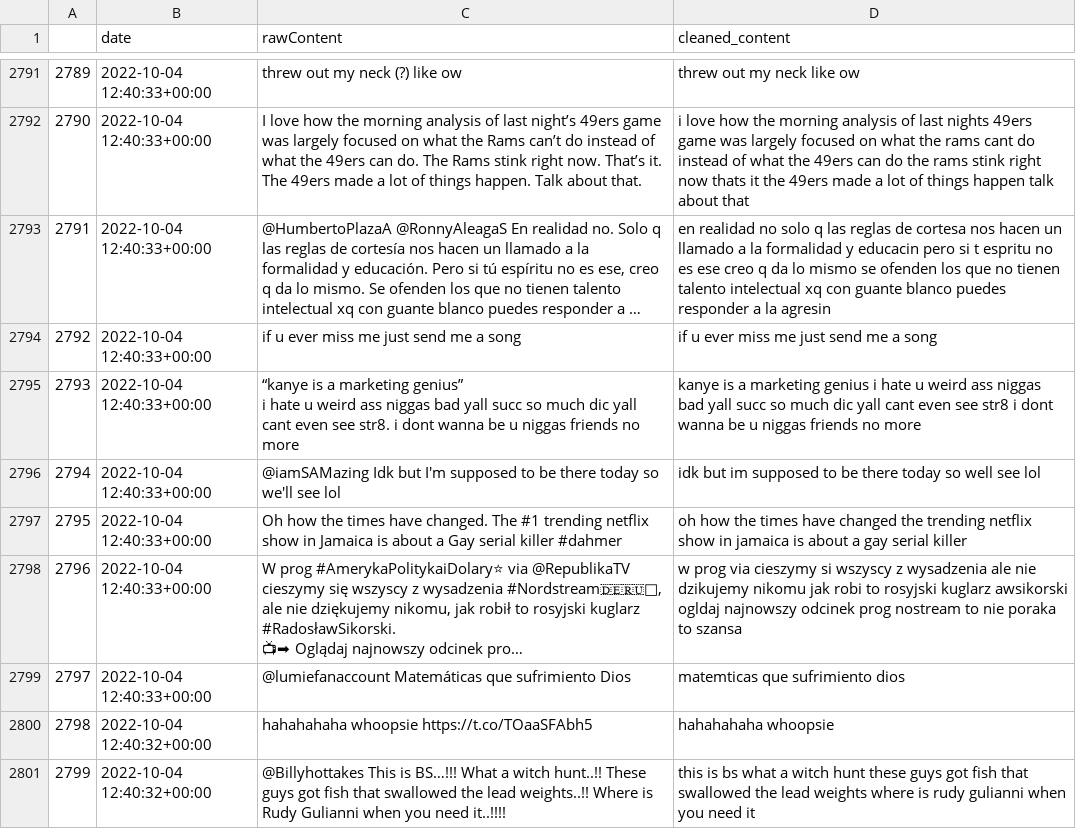
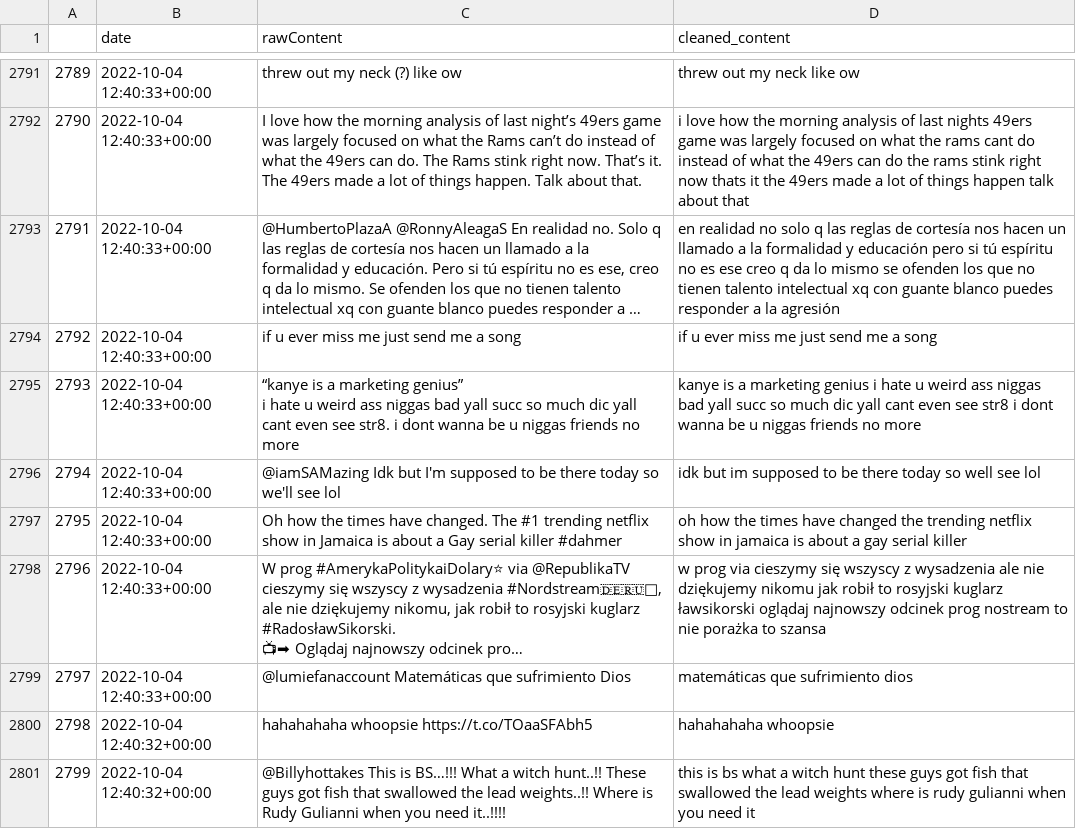
Before and after one commit to phamleyennhi/capstone-Lachlan-Nhi, a CSV file: data/New York/3000_most_recent_tweets.csv, drawn as a sheet; only a part is shown, gaps mark what is left out; long unchanged cells end in …; the diff covers the shown part only; the diff names each change by its address in the sheet, - before the commit and + after, or states it on an @@ line.

```diff
--- a/data/New York/3000_most_recent_tweets.csv
+++ b/data/New York/3000_most_recent_tweets.csv
-D2793 (cleaned_content): …reglas de cortesa nos hacen un llamado a la formalidad y educacin pero si t espritu no es ese creo q da lo mismo se ofenden los que no tienen talento intelectual xq con guante blanco puedes responder a la agresin
+D2793 (cleaned_content): …reglas de cortesía nos hacen un llamado a la formalidad y educación pero si tú espíritu no es ese creo q da lo mismo se ofenden los que no tienen talento intelectual xq con guante blanco puedes responder a la agresión
-D2798 (cleaned_content): …via cieszymy si wszyscy z wysadzenia ale nie dzikujemy nikomu jak robi to rosyjski kuglarz awsikorski ogldaj najnowszy odcinek prog nostream to nie poraka to szansa
+D2798 (cleaned_content): …via cieszymy się wszyscy z wysadzenia ale nie dziękujemy nikomu jak robił to rosyjski kuglarz ławsikorski oglądaj najnowszy odcinek prog nostream to nie porażka to szansa
-D2799 (cleaned_content): matemticas que sufrimiento dios
+D2799 (cleaned_content): matemáticas que sufrimiento dios
```
Also changed, not shown: 174 edited cells elsewhere in this file, data/Singapore/GenerateMostRecentTweets/3000_most_recent_tweets/0.6_to_0.7_english_words_annotations.csv, 6 other files.
